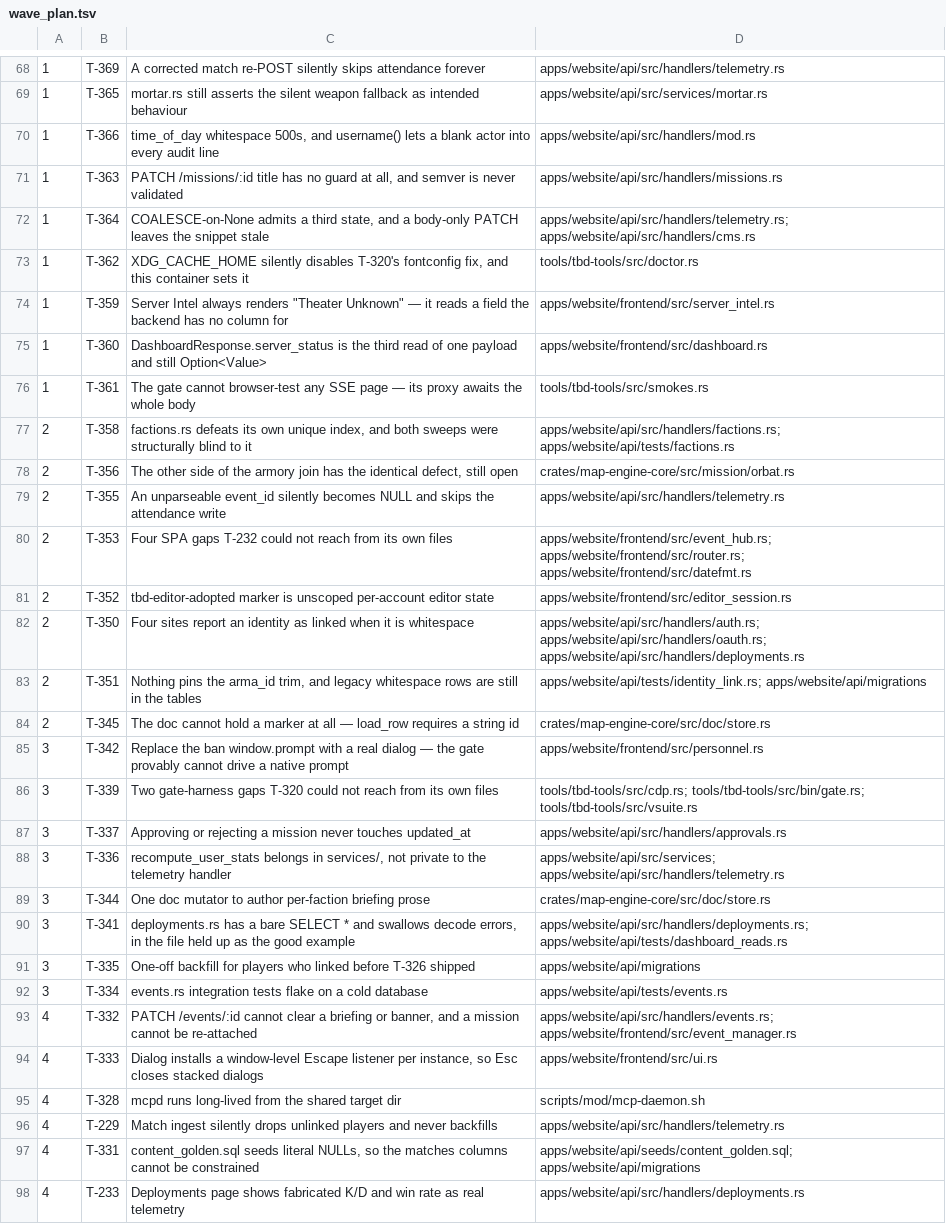
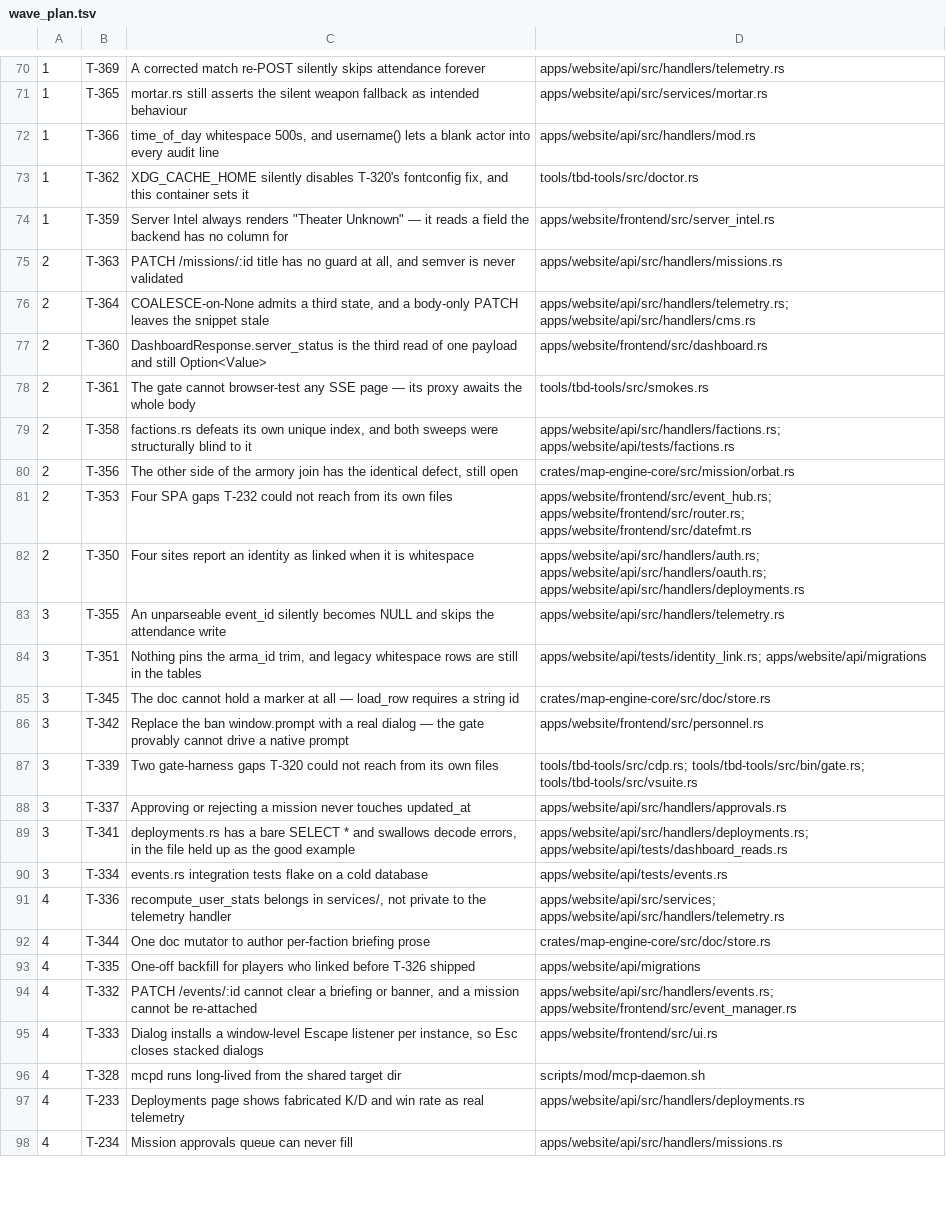
Before and after one commit to darkforce09/TBD-reforger, a TSV file: docs/platform/wave_plan.tsv, drawn as a sheet; only a part is shown, gaps mark what is left out; the shorter side is filled out with more unchanged rows; the diff covers the shown part only.

```diff
--- a/docs/platform/wave_plan.tsv
+++ b/docs/platform/wave_plan.tsv
@@ -70,16 +72,15 @@
 1	T-366	time_of_day whitespace 500s, and username() lets a blank actor into every audit line	apps/website/api/src/handlers/mod.rs
-1	T-363	PATCH /missions/:id title has no guard at all, and semver is never validated	apps/website/api/src/handlers/missions.rs
-1	T-364	COALESCE-on-None admits a third state, and a body-only PATCH leaves the snippet stale	apps/website/api/src/handlers/telemetry.rs; apps/website/api/src/handlers/cms.rs
 1	T-362	XDG_CACHE_HOME silently disables T-320's fontconfig fix, and this container sets it	tools/tbd-tools/src/doctor.rs
 1	T-359	Server Intel always renders "Theater Unknown" — it reads a field the backend has no column for	apps/website/frontend/src/server_intel.rs
-1	T-360	DashboardResponse.server_status is the third read of one payload and still Option<Value>	apps/website/frontend/src/dashboard.rs
-1	T-361	The gate cannot browser-test any SSE page — its proxy awaits the whole body	tools/tbd-tools/src/smokes.rs
+2	T-363	PATCH /missions/:id title has no guard at all, and semver is never validated	apps/website/api/src/handlers/missions.rs
+2	T-364	COALESCE-on-None admits a third state, and a body-only PATCH leaves the snippet stale	apps/website/api/src/handlers/telemetry.rs; apps/website/api/src/handlers/cms.rs
+2	T-360	DashboardResponse.server_status is the third read of one payload and still Option<Value>	apps/website/frontend/src/dashboard.rs
+2	T-361	The gate cannot browser-test any SSE page — its proxy awaits the whole body	tools/tbd-tools/src/smokes.rs
 2	T-358	factions.rs defeats its own unique index, and both sweeps were structurally blind to it	apps/website/api/src/handlers/factions.rs; apps/website/api/tests/factions.rs
 2	T-356	The other side of the armory join has the identical defect, still open	crates/map-engine-core/src/mission/orbat.rs
-2	T-355	An unparseable event_id silently becomes NULL and skips the attendance write	apps/website/api/src/handlers/telemetry.rs
 2	T-353	Four SPA gaps T-232 could not reach from its own files	apps/website/frontend/src/event_hub.rs; apps/website/frontend/src/router.rs; apps/website/frontend/src/datefmt.rs
-2	T-352	tbd-editor-adopted marker is unscoped per-account editor state	apps/website/frontend/src/editor_session.rs
 2	T-350	Four sites report an identity as linked when it is whitespace	apps/website/api/src/handlers/auth.rs; apps/website/api/src/handlers/oauth.rs; apps/website/api/src/handlers/deployments.rs
-2	T-351	Nothing pins the arma_id trim, and legacy whitespace rows are still in the tables	apps/website/api/tests/identity_link.rs; apps/website/api/migrations
-2	T-345	The doc cannot hold a marker at all — load_row requires a string id	crates/map-engine-core/src/doc/store.rs
+3	T-355	An unparseable event_id silently becomes NULL and skips the attendance write	apps/website/api/src/handlers/telemetry.rs
+3	T-351	Nothing pins the arma_id trim, and legacy whitespace rows are still in the tables	apps/website/api/tests/identity_link.rs; apps/website/api/migrations
+3	T-345	The doc cannot hold a marker at all — load_row requires a string id	crates/map-engine-core/src/doc/store.rs
 3	T-342	Replace the ban window.prompt with a real dialog — the gate provably cannot drive a native prompt	apps/website/frontend/src/personnel.rs
@@ -87,7 +88,7 @@
 3	T-337	Approving or rejecting a mission never touches updated_at	apps/website/api/src/handlers/approvals.rs
-3	T-336	recompute_user_stats belongs in services/, not private to the telemetry handler	apps/website/api/src/services; apps/website/api/src/handlers/telemetry.rs
-3	T-344	One doc mutator to author per-faction briefing prose	crates/map-engine-core/src/doc/store.rs
 3	T-341	deployments.rs has a bare SELECT * and swallows decode errors, in the file held up as the good example	apps/website/api/src/handlers/deployments.rs; apps/website/api/tests/dashboard_reads.rs
-3	T-335	One-off backfill for players who linked before T-326 shipped	apps/website/api/migrations
 3	T-334	events.rs integration tests flake on a cold database	apps/website/api/tests/events.rs
+4	T-336	recompute_user_stats belongs in services/, not private to the telemetry handler	apps/website/api/src/services; apps/website/api/src/handlers/telemetry.rs
+4	T-344	One doc mutator to author per-faction briefing prose	crates/map-engine-core/src/doc/store.rs
+4	T-335	One-off backfill for players who linked before T-326 shipped	apps/website/api/migrations
 4	T-332	PATCH /events/:id cannot clear a briefing or banner, and a mission cannot be re-attached	apps/website/api/src/handlers/events.rs; apps/website/frontend/src/event_manager.rs
@@ -95,4 +96,2 @@
 4	T-328	mcpd runs long-lived from the shared target dir	scripts/mod/mcp-daemon.sh
-4	T-229	Match ingest silently drops unlinked players and never backfills	apps/website/api/src/handlers/telemetry.rs
-4	T-331	content_golden.sql seeds literal NULLs, so the matches columns cannot be constrained	apps/website/api/seeds/content_golden.sql; apps/website/api/migrations
 4	T-233	Deployments page shows fabricated K/D and win rate as real telemetry	apps/website/api/src/handlers/deployments.rs
```
Also changed, not shown: 15 added rows, 11 removed rows and 17 edited cells elsewhere in this file, 1 other file.
